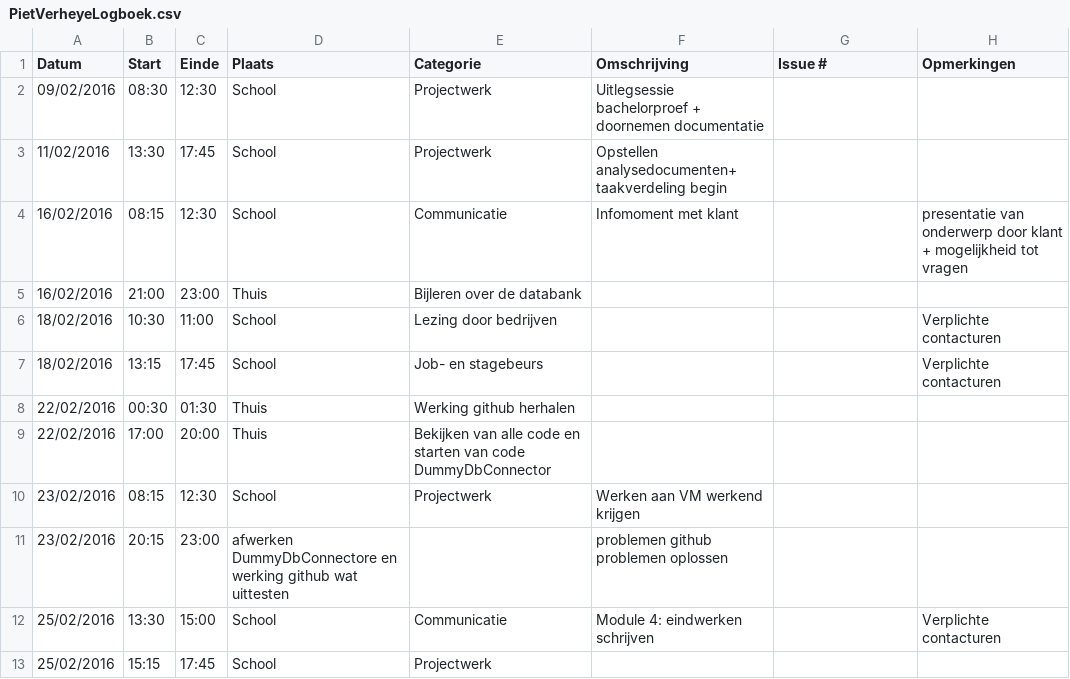
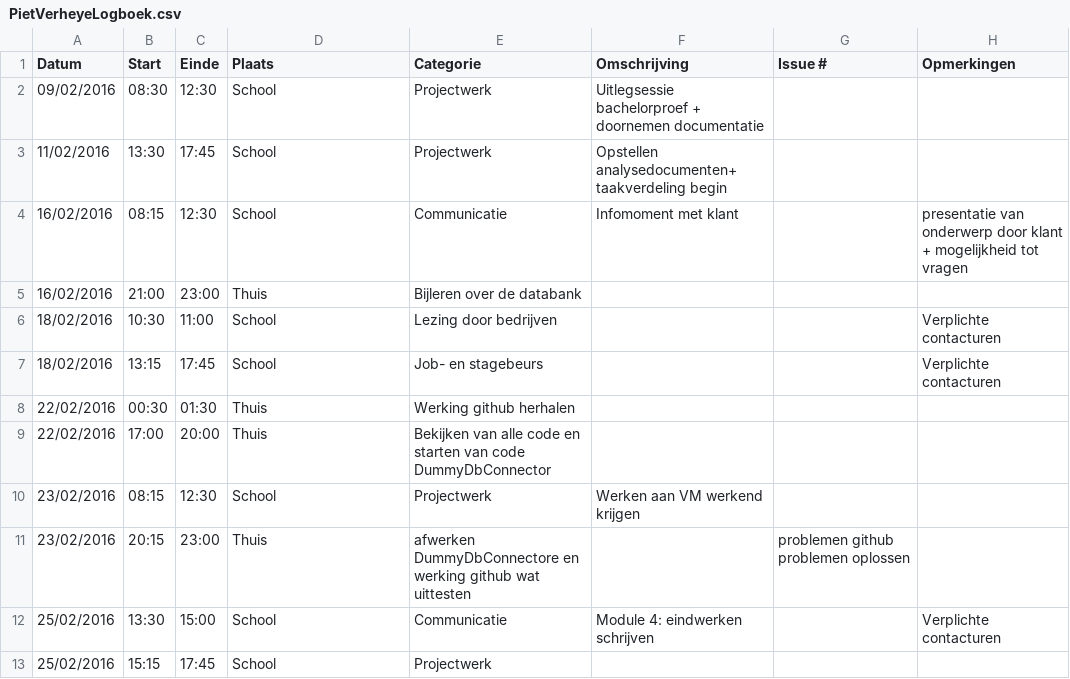
Before and after one commit to ghentlivinglab/Traffic-Travel-Time-Analyzer-1, a CSV file: PietVerheyeLogboek.csv, drawn as a sheet.

Commit message:
Update PietVerheyeLogboek.csv

```diff
--- a/PietVerheyeLogboek.csv
+++ b/PietVerheyeLogboek.csv
@@ -10,3 +10,3 @@ Datum,Start,Einde,Plaats,Categorie,Omschrijving,Issue #,Opmerkingen
 23/02/2016,08:15,12:30,School,Projectwerk,Werken aan VM werkend krijgen,,
-23/02/2016,20:15,23:00,afwerken DummyDbConnectore en werking github wat uittesten,,problemen github problemen oplossen,
+23/02/2016,20:15,23:00,Thuis,afwerken DummyDbConnectore en werking github wat uittesten,,problemen github problemen oplossen,
 25/02/2016,13:30,15:00,School,Communicatie,Module 4: eindwerken schrijven,,Verplichte contacturen
```
